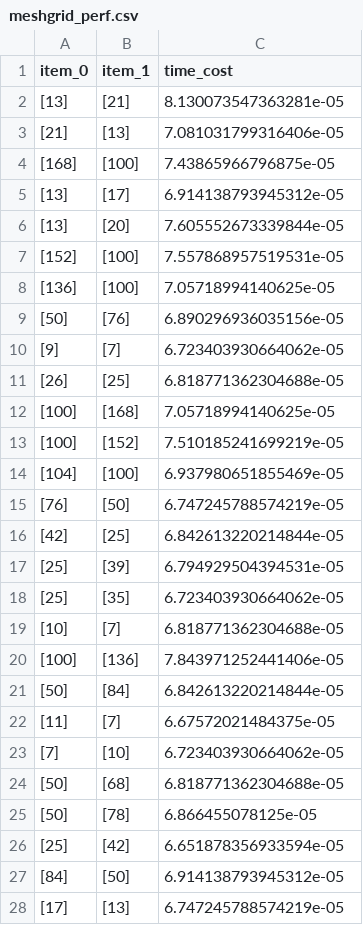
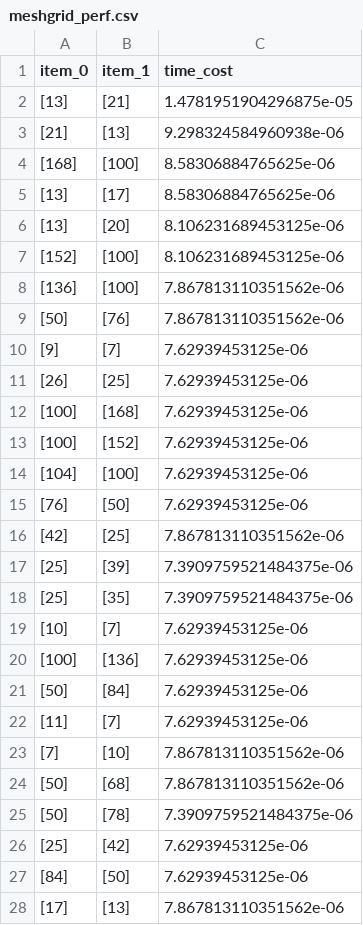
Before and after one commit to DeepLink-org/DLOP-Bench, a CSV file: perf_result/meshgrid_perf.csv, drawn as a sheet; only a part is shown; the diff covers the shown part only.

```diff
--- a/perf_result/meshgrid_perf.csv
+++ b/perf_result/meshgrid_perf.csv
@@ -1,28 +1,28 @@
 item_0,item_1,time_cost
-[13],[21],8.130073547363281e-05
-[21],[13],7.081031799316406e-05
-[168],[100],7.43865966796875e-05
-[13],[17],6.914138793945312e-05
-[13],[20],7.605552673339844e-05
-[152],[100],7.557868957519531e-05
-[136],[100],7.05718994140625e-05
-[50],[76],6.890296936035156e-05
-[9],[7],6.723403930664062e-05
-[26],[25],6.818771362304688e-05
-[100],[168],7.05718994140625e-05
-[100],[152],7.510185241699219e-05
-[104],[100],6.937980651855469e-05
-[76],[50],6.747245788574219e-05
-[42],[25],6.842613220214844e-05
-[25],[39],6.794929504394531e-05
-[25],[35],6.723403930664062e-05
-[10],[7],6.818771362304688e-05
-[100],[136],7.843971252441406e-05
-[50],[84],6.842613220214844e-05
-[11],[7],6.67572021484375e-05
-[7],[10],6.723403930664062e-05
-[50],[68],6.818771362304688e-05
-[50],[78],6.866455078125e-05
-[25],[42],6.651878356933594e-05
-[84],[50],6.914138793945312e-05
-[17],[13],6.747245788574219e-05
+[13],[21],1.4781951904296875e-05
+[21],[13],9.298324584960938e-06
+[168],[100],8.58306884765625e-06
+[13],[17],8.58306884765625e-06
+[13],[20],8.106231689453125e-06
+[152],[100],8.106231689453125e-06
+[136],[100],7.867813110351562e-06
+[50],[76],7.867813110351562e-06
+[9],[7],7.62939453125e-06
+[26],[25],7.62939453125e-06
+[100],[168],7.62939453125e-06
+[100],[152],7.62939453125e-06
+[104],[100],7.62939453125e-06
+[76],[50],7.62939453125e-06
+[42],[25],7.867813110351562e-06
+[25],[39],7.3909759521484375e-06
+[25],[35],7.3909759521484375e-06
+[10],[7],7.62939453125e-06
+[100],[136],7.62939453125e-06
+[50],[84],7.62939453125e-06
+[11],[7],7.62939453125e-06
+[7],[10],7.867813110351562e-06
+[50],[68],7.867813110351562e-06
+[50],[78],7.3909759521484375e-06
+[25],[42],7.62939453125e-06
+[84],[50],7.62939453125e-06
+[17],[13],7.867813110351562e-06
```
Also changed, not shown: 14 edited cells elsewhere in this file, perf_result/cumsumBP_perf.csv, perf_result/cumsum_perf.csv, 12 other files.
